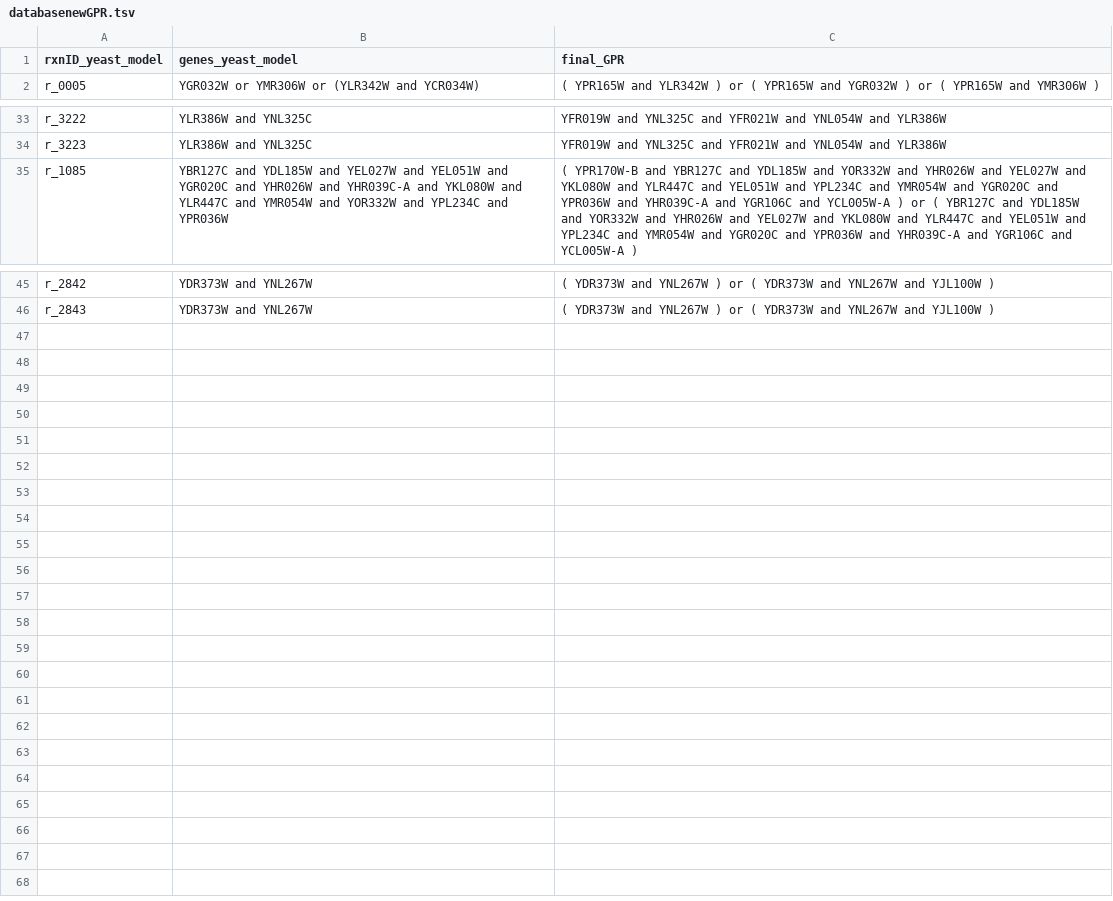
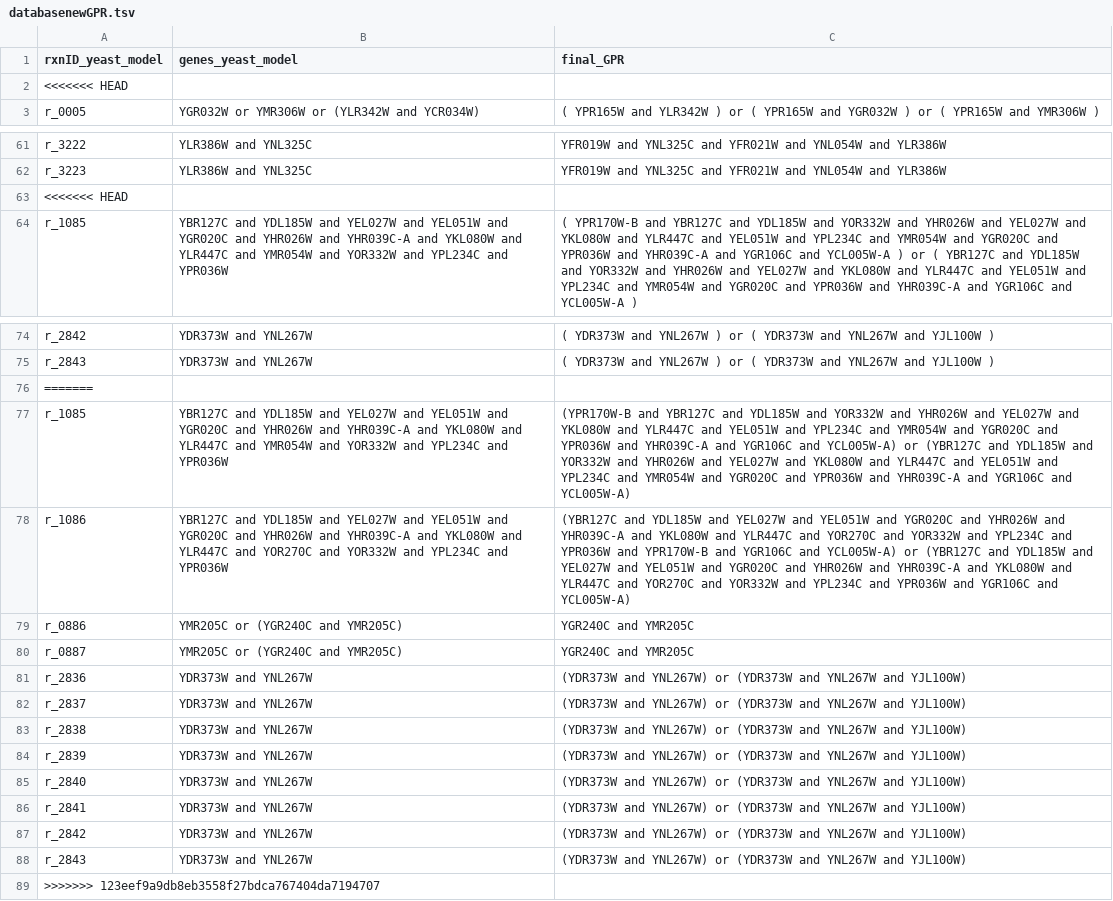
Before and after one commit to jeongsup-moon/yeast-GEM, a TSV file: data/modelCuration/databasenewGPR.tsv, drawn as a sheet; only a part is shown, gaps mark what is left out; the diff covers the shown part only; the diff names each change by its address in the sheet, - before the commit and + after, or states it on an @@ line.

```diff
--- a/data/modelCuration/databasenewGPR.tsv
+++ b/data/modelCuration/databasenewGPR.tsv
+row 2: <<<<<<< HEAD
+row 63: <<<<<<< HEAD
+row 76: =======
+row 77: r_1085 | YBR127C and YDL185W and YEL027W and YEL051W and YGR020C and YHR026W and YHR039C-A and YKL080W and YLR447C and YMR054W and YOR332W and YPL234C and YPR036W | (YPR170W-B and YBR127C and YDL185W and YOR332W and YHR026W and YEL027W and YKL080W and YLR447C and YEL051W and YPL234C and YMR054W and YGR020C and YPR036W and YHR039C-A and YGR106C and YCL005W-A) or (YBR127C and YDL185W and YOR332W and YHR026W and YEL027W and YKL080W and YLR447C and YEL051W and YPL234C and YMR054W and YGR020C and YPR036W and YHR039C-A and YGR106C and YCL005W-A)
+row 78: r_1086 | YBR127C and YDL185W and YEL027W and YEL051W and YGR020C and YHR026W and YHR039C-A and YKL080W and YLR447C and YOR270C and YOR332W and YPL234C and YPR036W | (YBR127C and YDL185W and YEL027W and YEL051W and YGR020C and YHR026W and YHR039C-A and YKL080W and YLR447C and YOR270C and YOR332W and YPL234C and YPR036W and YPR170W-B and YGR106C and YCL005W-A) or (YBR127C and YDL185W and YEL027W and YEL051W and YGR020C and YHR026W and YHR039C-A and YKL080W and YLR447C and YOR270C and YOR332W and YPL234C and YPR036W and YGR106C and YCL005W-A)
+row 79: r_0886 | YMR205C or (YGR240C and YMR205C) | YGR240C and YMR205C
+row 80: r_0887 | YMR205C or (YGR240C and YMR205C) | YGR240C and YMR205C
+row 81: r_2836 | YDR373W and YNL267W | (YDR373W and YNL267W) or (YDR373W and YNL267W and YJL100W)
+row 82: r_2837 | YDR373W and YNL267W | (YDR373W and YNL267W) or (YDR373W and YNL267W and YJL100W)
+row 83: r_2838 | YDR373W and YNL267W | (YDR373W and YNL267W) or (YDR373W and YNL267W and YJL100W)
+row 84: r_2839 | YDR373W and YNL267W | (YDR373W and YNL267W) or (YDR373W and YNL267W and YJL100W)
+row 85: r_2840 | YDR373W and YNL267W | (YDR373W and YNL267W) or (YDR373W and YNL267W and YJL100W)
+row 86: r_2841 | YDR373W and YNL267W | (YDR373W and YNL267W) or (YDR373W and YNL267W and YJL100W)
+row 87: r_2842 | YDR373W and YNL267W | (YDR373W and YNL267W) or (YDR373W and YNL267W and YJL100W)
+row 88: r_2843 | YDR373W and YNL267W | (YDR373W and YNL267W) or (YDR373W and YNL267W and YJL100W)
+row 89: >>>>>>> 123eef9a9db8eb3558f27bdca767404da7194707
```
Also changed, not shown: 27 added rows elsewhere in this file, 25 other files.
